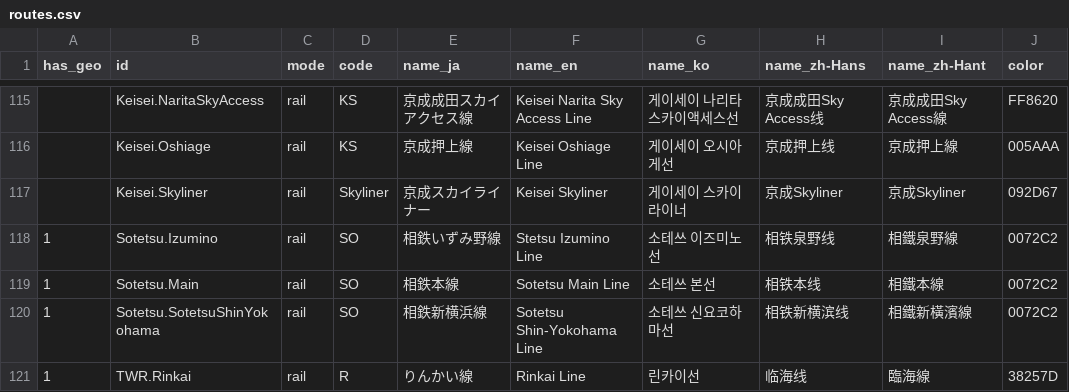
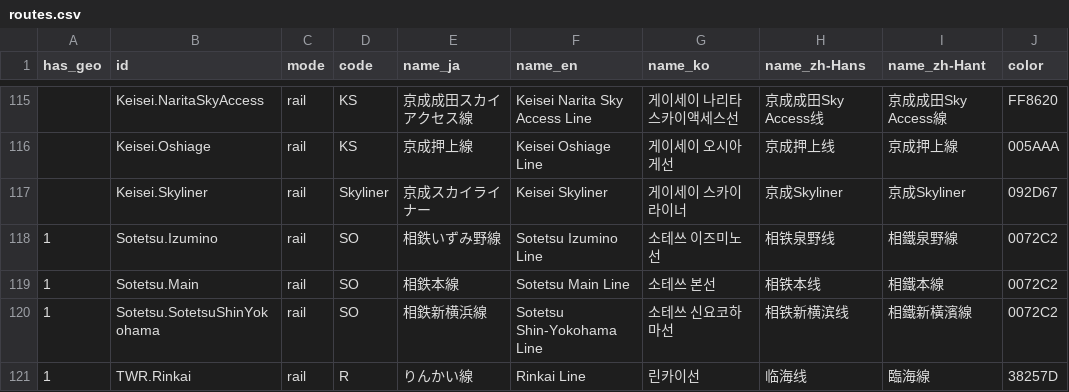
Before and after one commit to MKuranowski/TokyoGTFS, a CSV file: data/routes.csv, drawn as a sheet; only a part is shown, gaps mark what is left out.

Commit message:
Fix typo in Sotetsu Izumino line name

```diff
--- a/data/routes.csv
+++ b/data/routes.csv
@@ -117,3 +117,3 @@ has_geo,id,mode,code,name_ja,name_en,name_ko,name_zh-Hans,name_zh-Hant,color
 ,Keisei.Skyliner,rail,Skyliner,京成スカイライナー,Keisei Skyliner,게이세이 스카이라이너,京成Skyliner,京成Skyliner,092D67
-1,Sotetsu.Izumino,rail,SO,相鉄いずみ野線,Stetsu Izumino Line,소테쓰 이즈미노선,相铁泉野线,相鐵泉野線,0072C2
+1,Sotetsu.Izumino,rail,SO,相鉄いずみ野線,Sotetsu Izumino Line,소테쓰 이즈미노선,相铁泉野线,相鐵泉野線,0072C2
 1,Sotetsu.Main,rail,SO,相鉄本線,Sotetsu Main Line,소테쓰 본선,相铁本线,相鐵本線,0072C2
```
